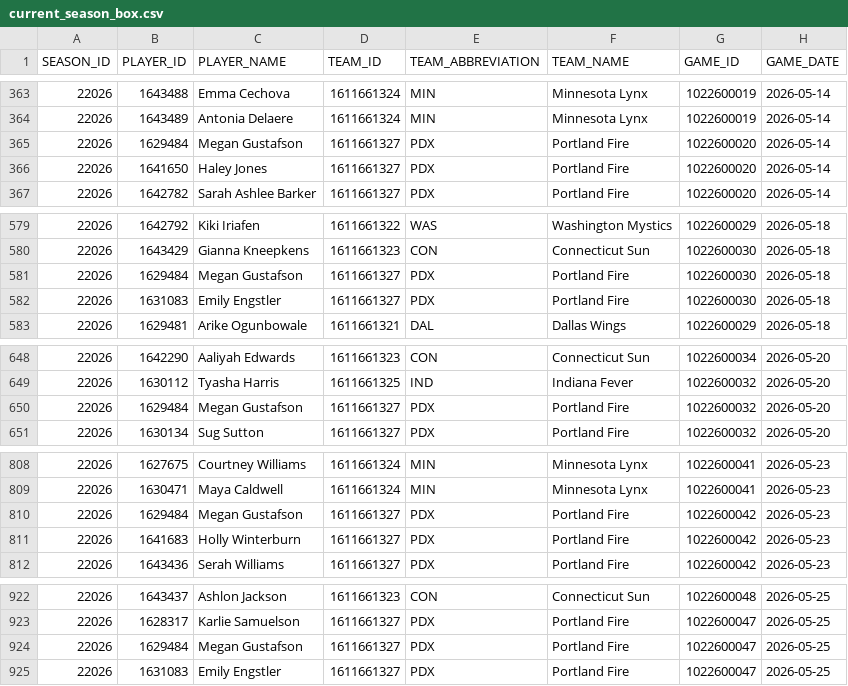
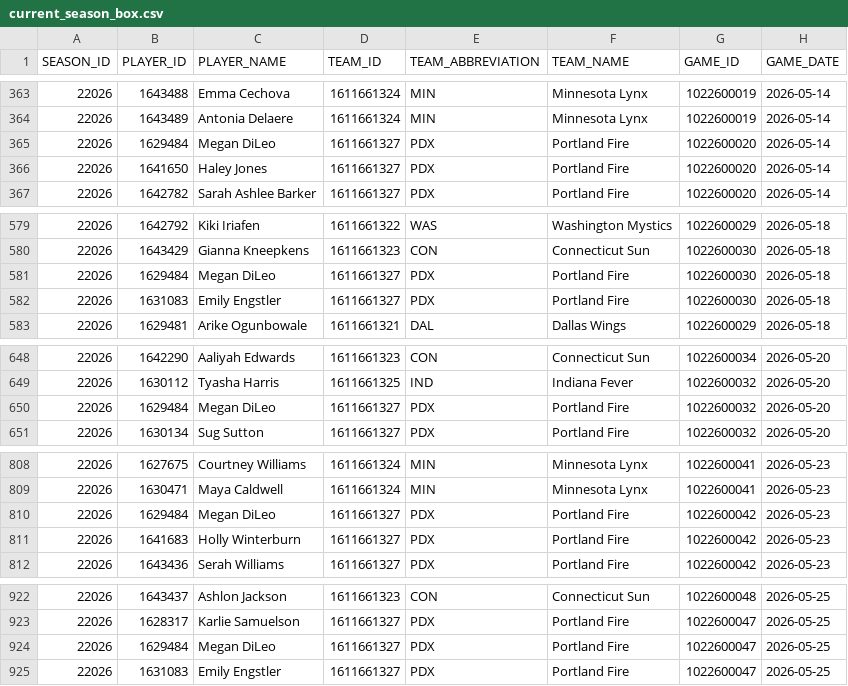
Before and after one commit to chadk94/Player_Type_Clustering-WNBA, a CSV file: current_season_box.csv, drawn as a sheet; only a part is shown, gaps mark what is left out; the diff covers the shown part only; the diff names each change by its address in the sheet, - before the commit and + after, or states it on an @@ line.

Commit message:
Refresh live WNBA data

```diff
--- a/current_season_box.csv
+++ b/current_season_box.csv
-C365 (PLAYER_NAME): Megan Gustafson
+C365 (PLAYER_NAME): Megan DiLeo
-C581 (PLAYER_NAME): Megan Gustafson
+C581 (PLAYER_NAME): Megan DiLeo
-C650 (PLAYER_NAME): Megan Gustafson
+C650 (PLAYER_NAME): Megan DiLeo
-C810 (PLAYER_NAME): Megan Gustafson
+C810 (PLAYER_NAME): Megan DiLeo
-C924 (PLAYER_NAME): Megan Gustafson
+C924 (PLAYER_NAME): Megan DiLeo
```
Also changed, not shown: 21 moved rows and 19 edited cells elsewhere in this file.
